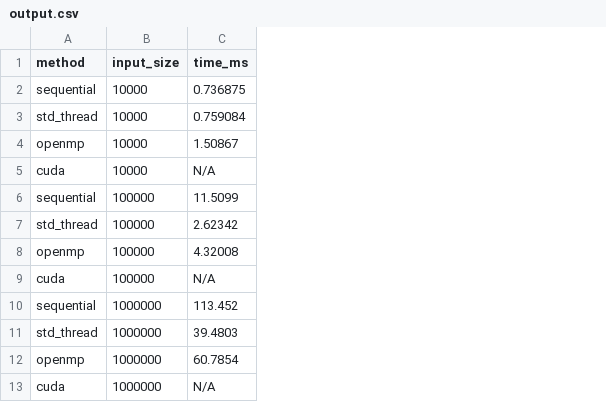
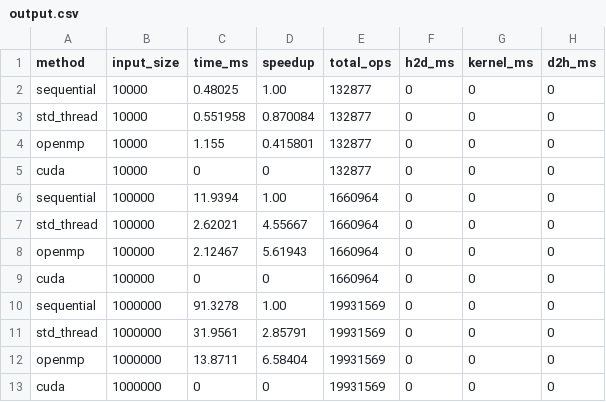
Before and after one commit to Xvclnn/F.CSM306-project, a CSV file: csv/output.csv, drawn as a sheet; the diff names each change by its address in the sheet, - before the commit and + after, or states it on an @@ line.

Commit message:
Fix cross-platform build, improve parallel performance, extend CSV metrics
- Makefile: auto-detect Linux/macOS, use g++ on Linux
- tasksys.cpp: replace OMP recursive tasks with bottom-up parallel for
  (6.58x speedup on 1M elements), add THREAD_THRESHOLD to avoid
  spawning threads for small inputs per Amdahl's Law (Lec5)
- tasksys.h: add h2d_ms/kernel_ms/d2h_ms fields to TaskSystemCUDA
- cuda.cu: measure H->D, kernel, D->H transfer times separately (Lec6)
- main.cpp: print CPU/RAM/thread info, compute SpeedUp, extend CSV
  with speedup/total_ops/transfer columns, correctness check all sizes
- visualization/main.py: add SpeedUp subplot, handle CUDA N/A rows

```diff
--- a/csv/output.csv
+++ b/csv/output.csv
+column D (speedup), rows 2-13: 1.00 | 0.870084 | 0.415801 | 0 | 1.00 | 4.55667 | 5.61943 | 0 | 1.00 | 2.85791 | 6.58404 | 0
+column E (total_ops), rows 2-13: 132877 | 132877 | 132877 | 132877 | 1660964 | 1660964 | 1660964 | 1660964 | 19931569 | 19931569 | 19931569 | 19931569
+column F (h2d_ms), rows 2-13: all 0
+column G (kernel_ms), rows 2-13: all 0
+column H (d2h_ms), rows 2-13: all 0
-C2 (time_ms): 0.736875
+C2 (time_ms): 0.48025
-C3 (time_ms): 0.759084
+C3 (time_ms): 0.551958
-C4 (time_ms): 1.50867
+C4 (time_ms): 1.155
-C5 (time_ms): N/A
+C5 (time_ms): 0
-C6 (time_ms): 11.5099
+C6 (time_ms): 11.9394
-C7 (time_ms): 2.62342
+C7 (time_ms): 2.62021
-C8 (time_ms): 4.32008
+C8 (time_ms): 2.12467
-C9 (time_ms): N/A
+C9 (time_ms): 0
-C10 (time_ms): 113.452
+C10 (time_ms): 91.3278
-C11 (time_ms): 39.4803
+C11 (time_ms): 31.9561
-C12 (time_ms): 60.7854
+C12 (time_ms): 13.8711
-C13 (time_ms): N/A
+C13 (time_ms): 0
```
Also changed, not shown: 7 other files.
